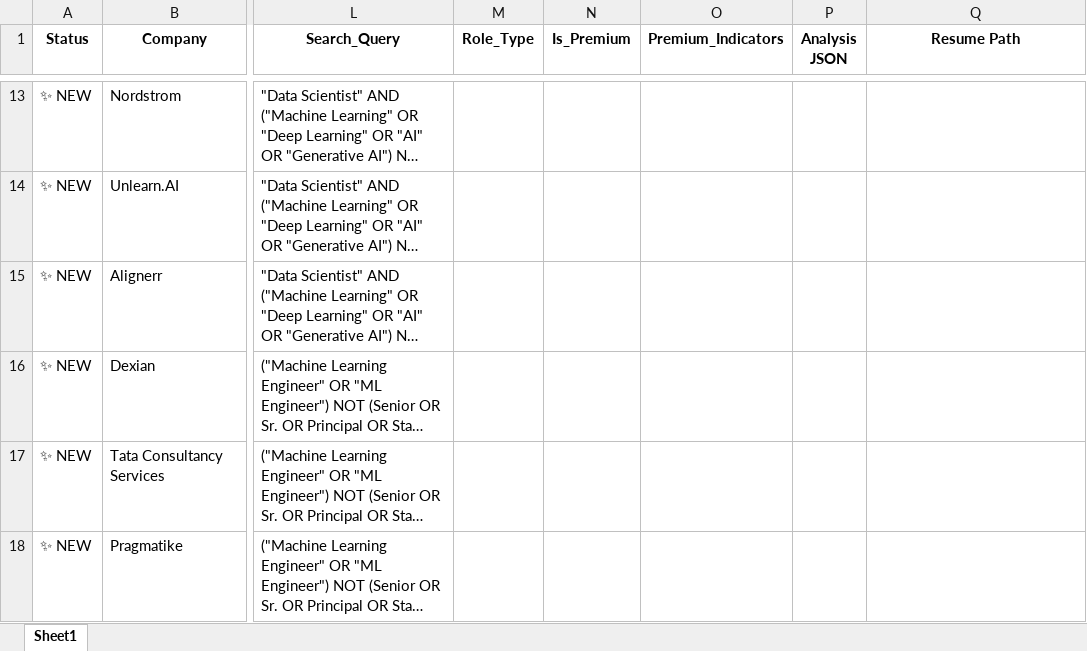
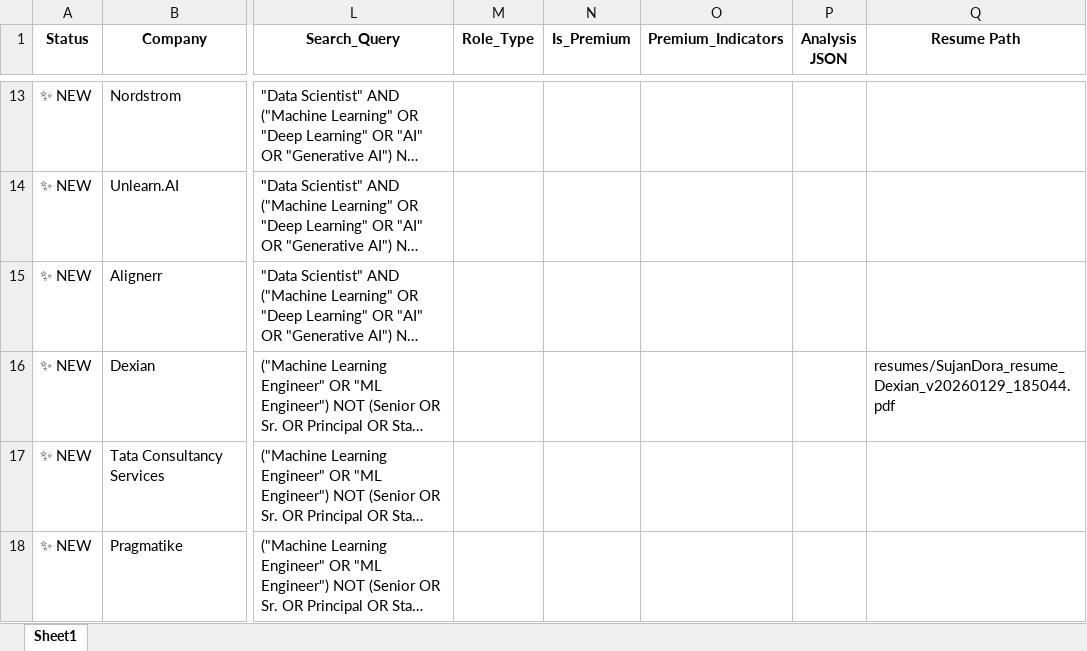
Before and after one commit to sai-sujan/jobsearchplatform, an Excel workbook: jobs_master.xlsx, sheet Sheet1, drawn as a sheet; only a part is shown, gaps mark what is left out; long unchanged cells end in …; values as stored, in another font and other column widths than the file's, no borders; the diff names each change by its address in the sheet, - before the commit and + after, or states it on an @@ line.

```diff
--- a/jobs_master.xlsx (sheet Sheet1)
+++ b/jobs_master.xlsx (sheet Sheet1)
-Q16 (Resume Path): (empty)
+Q16 (Resume Path): resumes/SujanDora_resume_Dexian_v20260129_185044.pdf
```
Also changed, not shown: 4 other files.
